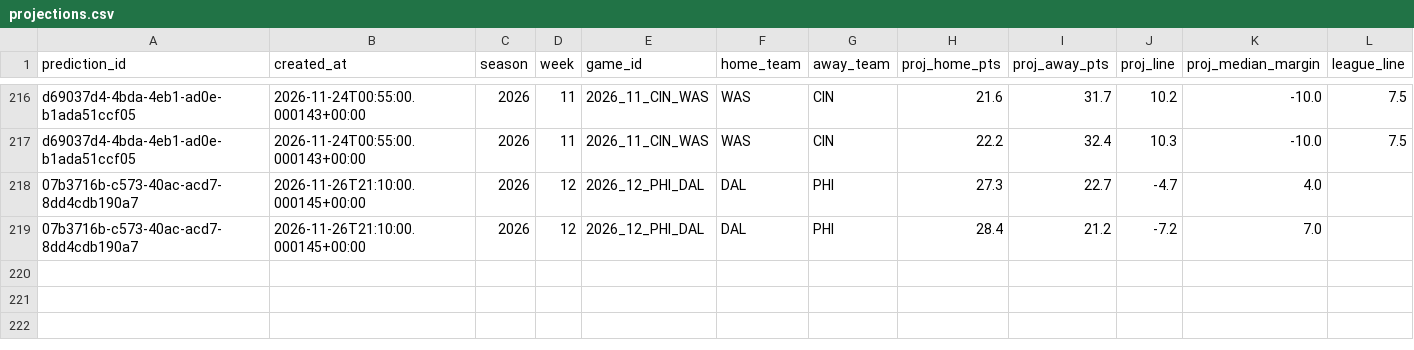
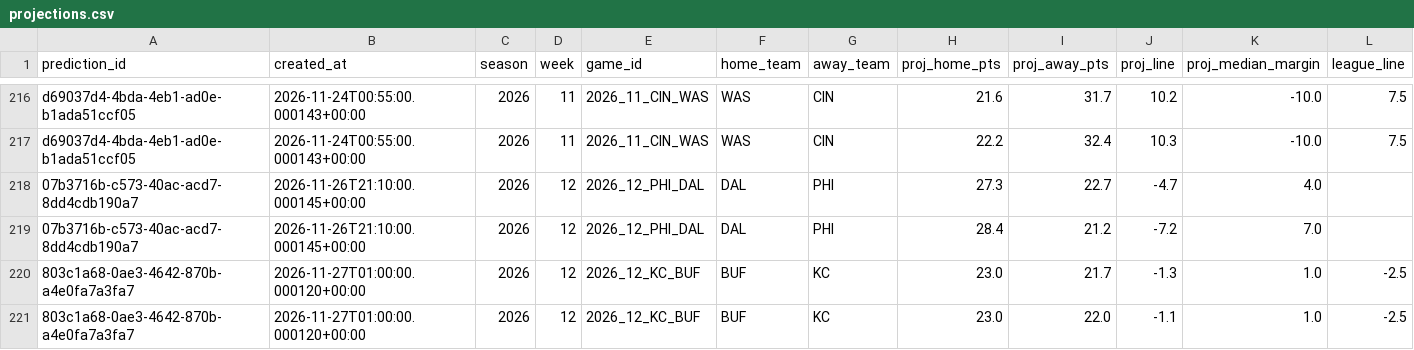
Before and after one commit to wbblanck/NFL_ATS, a CSV file: data/predictions/projections.csv, drawn as a sheet; only a part is shown, gaps mark what is left out; rows hold the shown columns only; the diff names each change by its address in the sheet, - before the commit and + after, or states it on an @@ line.

Commit message:
picks: lock run 2026-11-27T01:01Z

```diff
--- a/data/predictions/projections.csv
+++ b/data/predictions/projections.csv
+row 220: 803c1a68-0ae3-4642-870b-a4e0fa7a3fa7 | 2026-11-27T01:00:00.000120+00:00 | 2026 | 12 | 2026_12_KC_BUF | BUF | KC | 23.0 | 21.7 | -1.3 | 1.0 | -2.5
+row 221: 803c1a68-0ae3-4642-870b-a4e0fa7a3fa7 | 2026-11-27T01:00:00.000120+00:00 | 2026 | 12 | 2026_12_KC_BUF | BUF | KC | 23.0 | 22.0 | -1.1 | 1.0 | -2.5
```
Also changed, not shown: data/lines/api_usage.csv, data/predictions/line_freeze.csv, 4 other files.
